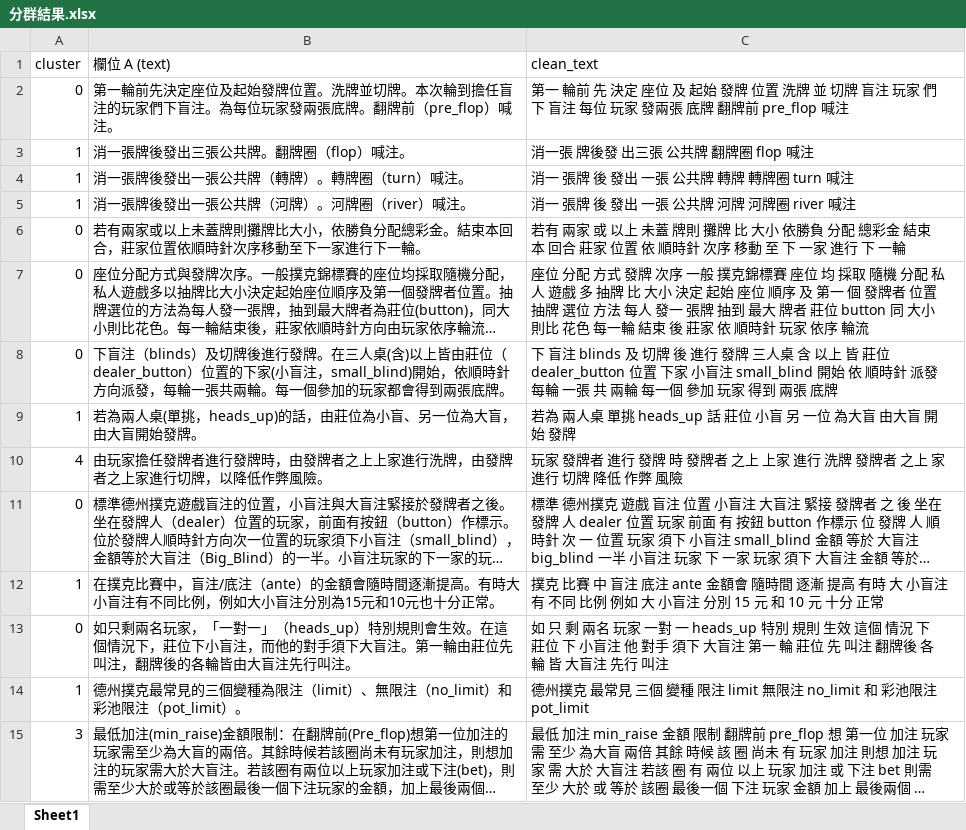
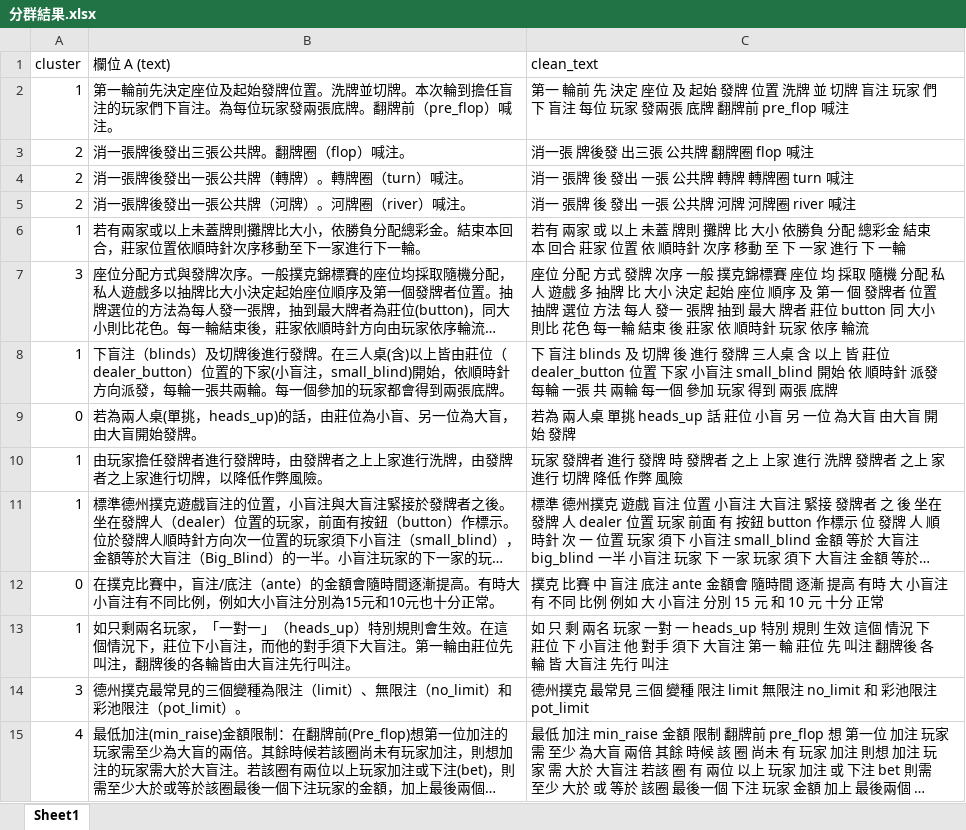
Before and after one commit to davidkotlin/NLP_Poker_Chinese, an Excel workbook: data/分群結果.xlsx, sheet Sheet1, drawn as a sheet; only a part is shown; long unchanged cells end in …; values as stored, in another font and other column widths than the file's, no borders; the diff covers the shown part only; the diff names each change by its address in the sheet, - before the commit and + after, or states it on an @@ line.

```diff
--- a/data/分群結果.xlsx (sheet Sheet1)
+++ b/data/分群結果.xlsx (sheet Sheet1)
-A2 (cluster): 0
+A2 (cluster): 1
-A3:A5 (cluster): 1
+A3:A5 (cluster): 2
-A6 (cluster): 0
+A6 (cluster): 1
-A7 (cluster): 0
+A7 (cluster): 3
-A8 (cluster): 0
+A8 (cluster): 1
-A9 (cluster): 1
+A9 (cluster): 0
-A10 (cluster): 4
+A10 (cluster): 1
-A11 (cluster): 0
+A11 (cluster): 1
-A12 (cluster): 1
+A12 (cluster): 0
-A13 (cluster): 0
+A13 (cluster): 1
-A14 (cluster): 1
+A14 (cluster): 3
-A15 (cluster): 3
+A15 (cluster): 4
```
Also changed, not shown: 32 added rows and 131 edited cells elsewhere in this sheet, data/clean_corpus.xlsx, data/撲克資料.xlsx, 10 other files.
